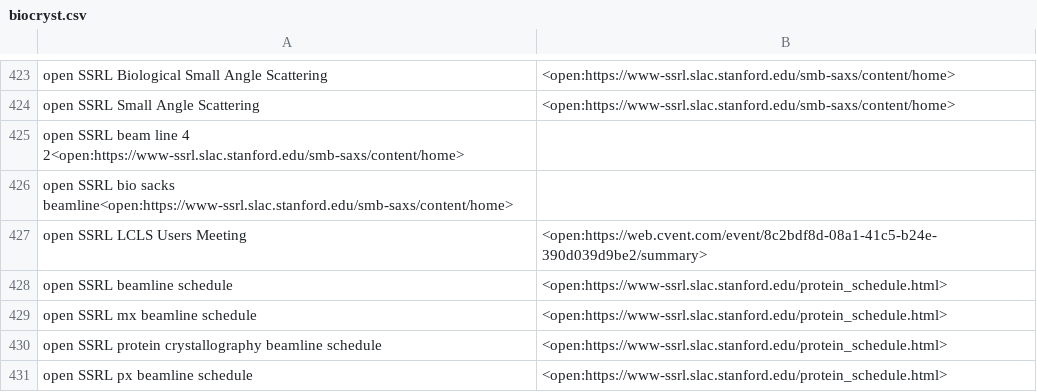
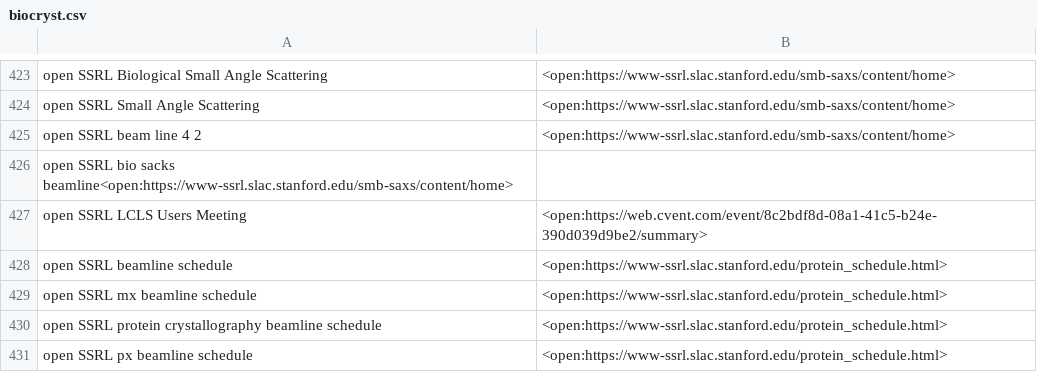
Before and after one commit to MooersLab/biological-crystallography-voice-in, a CSV file: biocryst.csv, drawn as a sheet; only a part is shown, gaps mark what is left out; removed rows and columns are numbered as before the commit, all else as after; the diff names each change by its address in the sheet, - before the commit and + after, or states it on an @@ line.

Commit message:
Update biocryst.csv

```diff
--- a/biocryst.csv
+++ b/biocryst.csv
-row 425: open SSRL beam line 4 2<open:https://www-ssrl.slac.stanford.edu/smb-saxs/content/home>
+row 425: open SSRL beam line 4 2 | <open:https://www-ssrl.slac.stanford.edu/smb-saxs/content/home>
```
